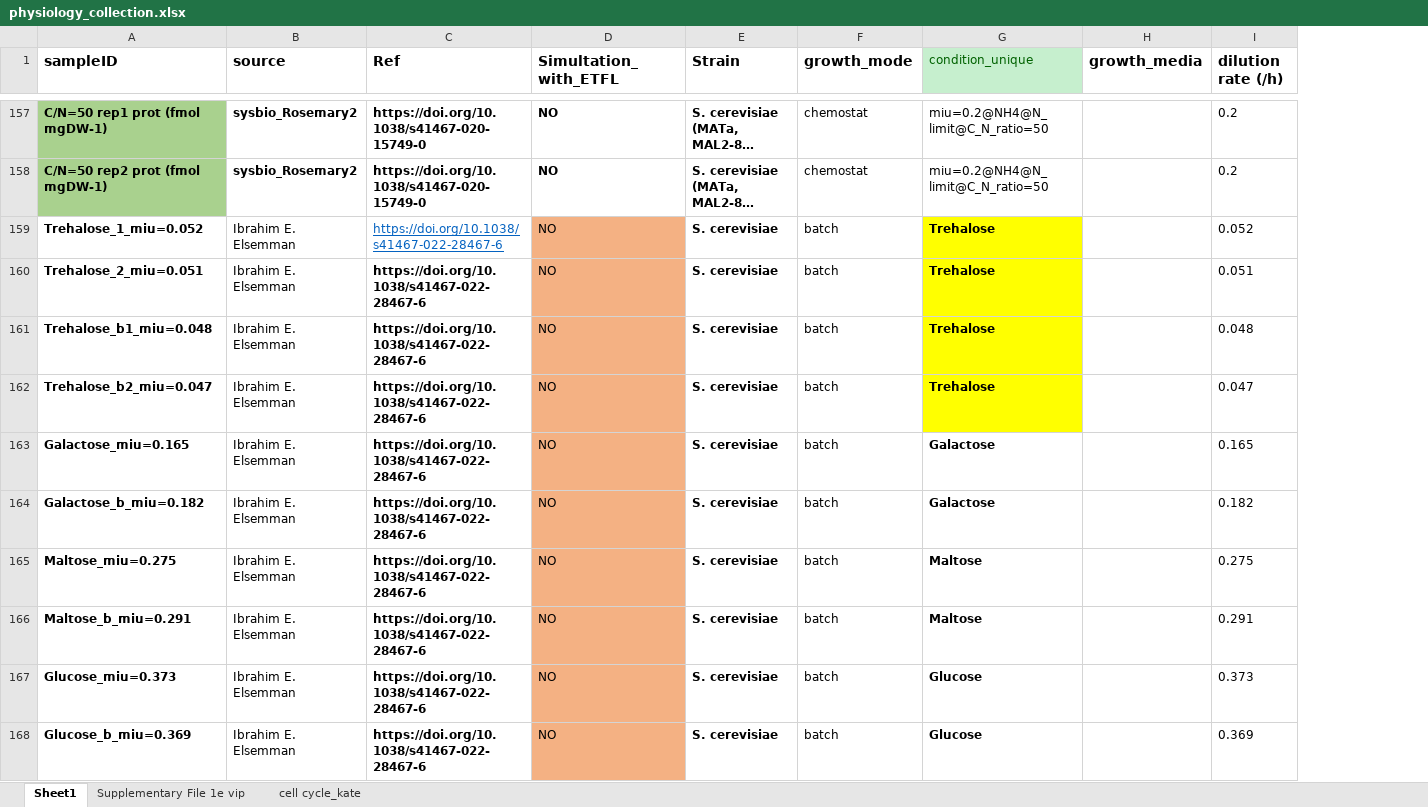
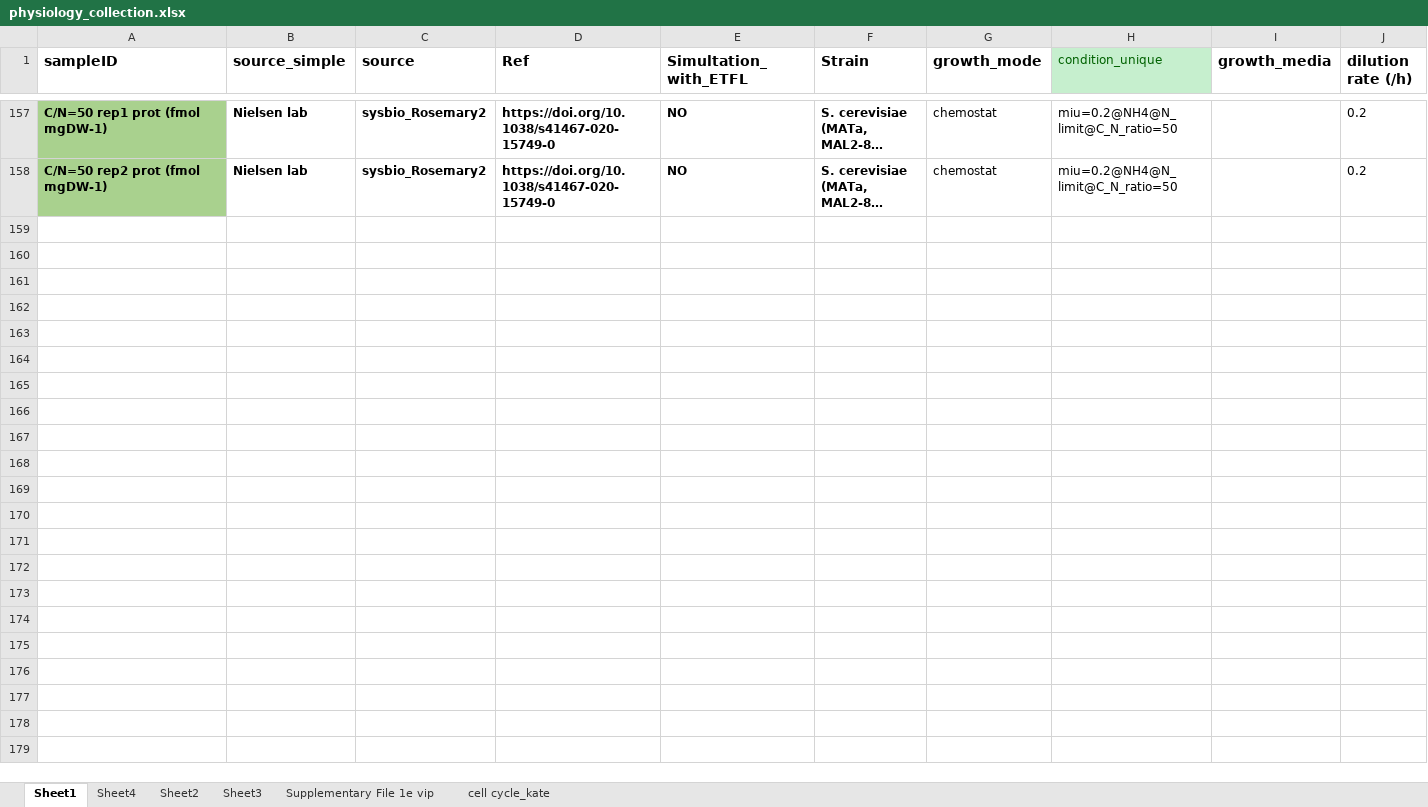
Before and after one commit to hongzhonglu/large_scale_yeast_proteomics_analysis, an Excel workbook: data/proteomics/physiology_collection.xlsx, sheet Sheet1, drawn as a sheet; only a part is shown, gaps mark what is left out; long unchanged cells end in …; values as stored, in another font and other column widths than the file's, no borders; removed rows and columns are numbered as before the commit, all else as after; rows hold the shown columns only; the diff covers the shown part only; the diff names each change by its address in the sheet, - before the commit and + after, or states it on an @@ line.

```diff
--- a/data/proteomics/physiology_collection.xlsx (sheet Sheet1)
+++ b/data/proteomics/physiology_collection.xlsx (sheet Sheet1)
+sheet tab: Sheet4
+sheet tab: Sheet2
+sheet tab: Sheet3
+column B (source_simple), rows 157-158: Nielsen lab | Nielsen lab
-row 159: Trehalose_1_miu=0.052 | Ibrahim E. Elsemman | https://doi.org/10.1038/s41467-022-28467-6 | NO | S. cerevisiae | batch | Trehalose |  | 0.052
-row 160: Trehalose_2_miu=0.051 | Ibrahim E. Elsemman | https://doi.org/10.1038/s41467-022-28467-6 | NO | S. cerevisiae | batch | Trehalose |  | 0.051
-row 161: Trehalose_b1_miu=0.048 | Ibrahim E. Elsemman | https://doi.org/10.1038/s41467-022-28467-6 | NO | S. cerevisiae | batch | Trehalose |  | 0.048
-row 162: Trehalose_b2_miu=0.047 | Ibrahim E. Elsemman | https://doi.org/10.1038/s41467-022-28467-6 | NO | S. cerevisiae | batch | Trehalose |  | 0.047
-row 163: Galactose_miu=0.165 | Ibrahim E. Elsemman | https://doi.org/10.1038/s41467-022-28467-6 | NO | S. cerevisiae | batch | Galactose |  | 0.165
-row 164: Galactose_b_miu=0.182 | Ibrahim E. Elsemman | https://doi.org/10.1038/s41467-022-28467-6 | NO | S. cerevisiae | batch | Galactose |  | 0.182
-row 165: Maltose_miu=0.275 | Ibrahim E. Elsemman | https://doi.org/10.1038/s41467-022-28467-6 | NO | S. cerevisiae | batch | Maltose |  | 0.275
-row 166: Maltose_b_miu=0.291 | Ibrahim E. Elsemman | https://doi.org/10.1038/s41467-022-28467-6 | NO | S. cerevisiae | batch | Maltose |  | 0.291
-row 167: Glucose_miu=0.373 | Ibrahim E. Elsemman | https://doi.org/10.1038/s41467-022-28467-6 | NO | S. cerevisiae | batch | Glucose |  | 0.373
-row 168: Glucose_b_miu=0.369 | Ibrahim E. Elsemman | https://doi.org/10.1038/s41467-022-28467-6 | NO | S. cerevisiae | batch | Glucose |  | 0.369
```
Also changed, not shown: 152 removed rows elsewhere in this sheet, hidden cells, charts or pictures, 37 other files.
